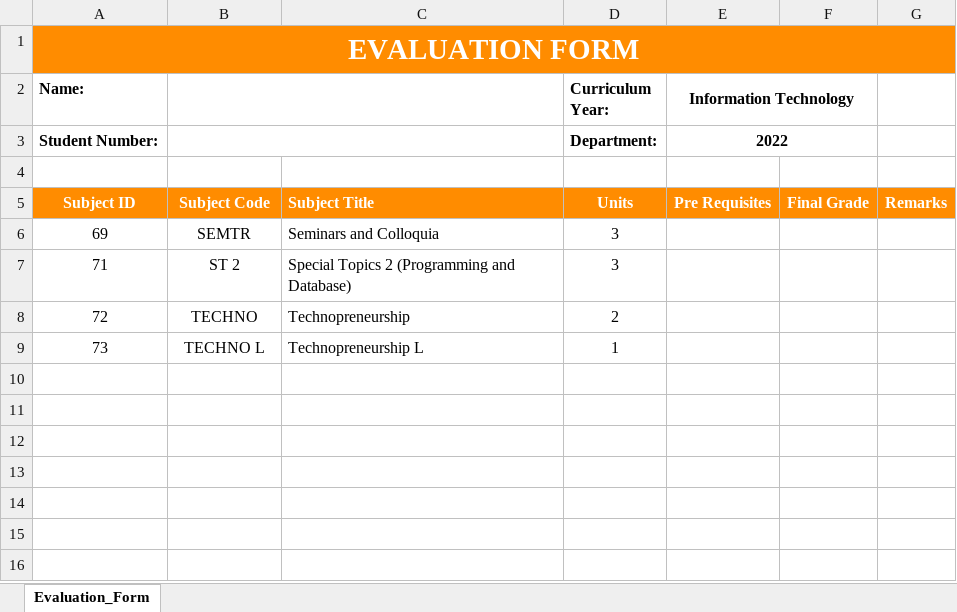
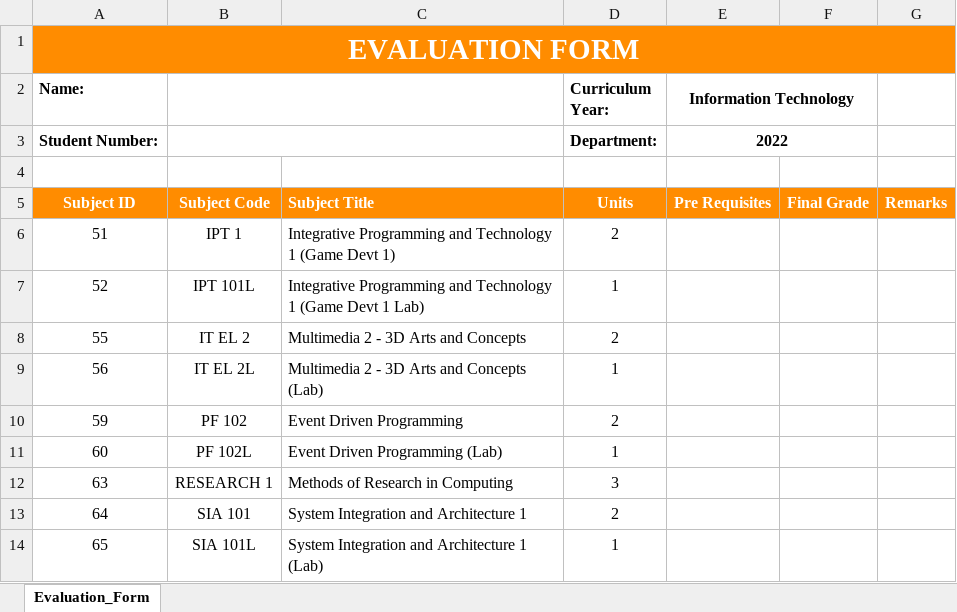
Before and after one commit to Xeniorita-A/Student-Subject-Evaluation, an Excel workbook: Evaluation Forms/EvaluationForm.xlsx, sheet Evaluation_Form, drawn as a sheet; values as stored, in another font and other column widths than the file's, no borders; removed rows and columns are numbered as before the commit, all else as after; the diff names each change by its address in the sheet, - before the commit and + after, or states it on an @@ line.

```diff
--- a/Evaluation Forms/EvaluationForm.xlsx (sheet Evaluation_Form)
+++ b/Evaluation Forms/EvaluationForm.xlsx (sheet Evaluation_Form)
-row 6: 69 | SEMTR | Seminars and Colloquia | 3
-row 7: 71 | ST 2 | Special Topics 2 (Programming and Database) | 3
-row 8: 72 | TECHNO | Technopreneurship | 2
-row 9: 73 | TECHNO L | Technopreneurship L | 1
+row 6: 51 | IPT 1 | Integrative Programming and Technology 1 (Game Devt 1) | 2
+row 7: 52 | IPT 101L | Integrative Programming and Technology 1 (Game Devt 1 Lab) | 1
+row 8: 55 | IT EL 2 | Multimedia 2 - 3D Arts and Concepts | 2
+row 9: 56 | IT EL 2L | Multimedia 2 - 3D Arts and Concepts (Lab) | 1
+row 10: 59 | PF 102 | Event Driven Programming | 2
+row 11: 60 | PF 102L | Event Driven Programming (Lab) | 1
+row 12: 63 | RESEARCH 1 | Methods of Research in Computing | 3
+row 13: 64 | SIA 101 | System Integration and Architecture 1 | 2
+row 14: 65 | SIA 101L | System Integration and Architecture 1 (Lab) | 1
```
Also changed, not shown: Activity Logs/Activity_Log.xlsx, 6 other files.
